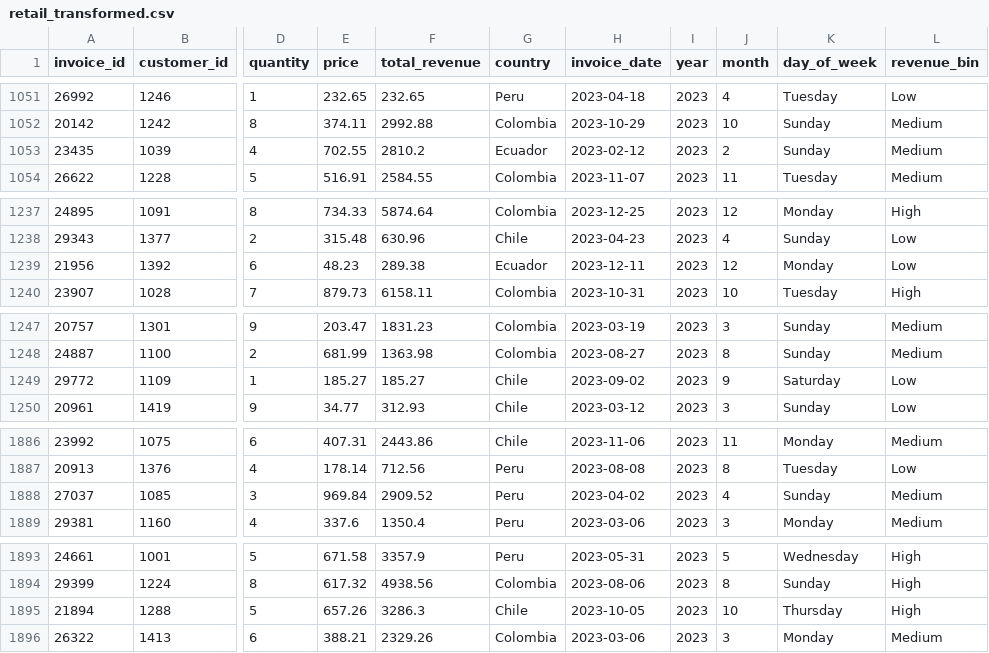
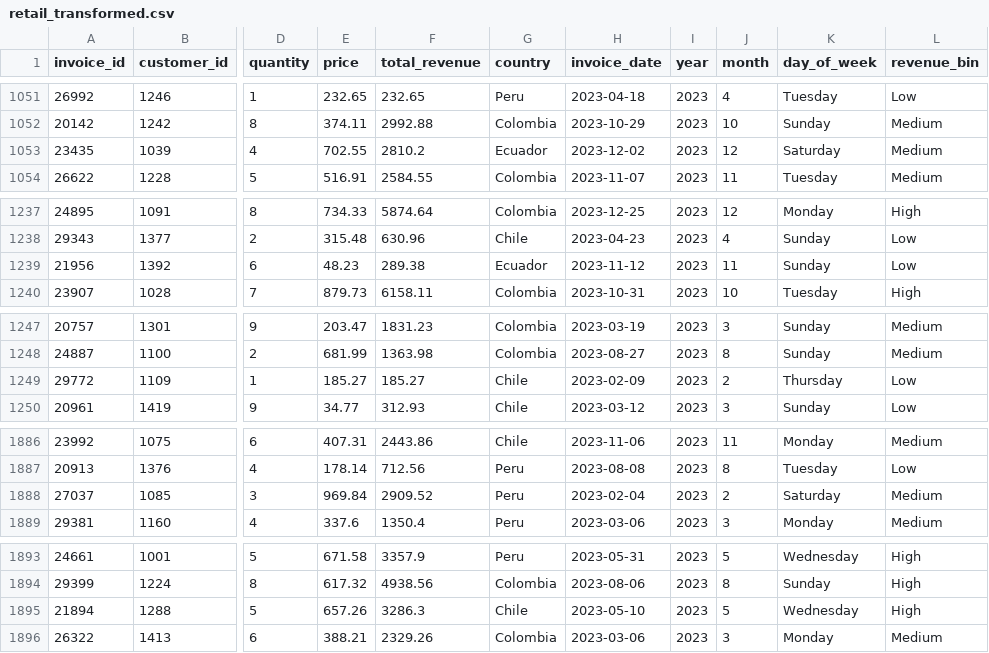
Before and after one commit to jpgomezv/Lab_4, a CSV file: data/processed/retail_transformed.csv, drawn as a sheet; only a part is shown, gaps mark what is left out; the diff covers the shown part only; the diff names each change by its address in the sheet, - before the commit and + after, or states it on an @@ line.

```diff
--- a/data/processed/retail_transformed.csv
+++ b/data/processed/retail_transformed.csv
-H1053 (invoice_date): 2023-02-12
+H1053 (invoice_date): 2023-12-02
-J1053 (month): 2
+J1053 (month): 12
-K1053 (day_of_week): Sunday
+K1053 (day_of_week): Saturday
-H1239 (invoice_date): 2023-12-11
+H1239 (invoice_date): 2023-11-12
-J1239 (month): 12
+J1239 (month): 11
-K1239 (day_of_week): Monday
+K1239 (day_of_week): Sunday
-H1249 (invoice_date): 2023-09-02
+H1249 (invoice_date): 2023-02-09
-J1249 (month): 9
+J1249 (month): 2
-K1249 (day_of_week): Saturday
+K1249 (day_of_week): Thursday
-H1888 (invoice_date): 2023-04-02
+H1888 (invoice_date): 2023-02-04
-J1888 (month): 4
+J1888 (month): 2
-K1888 (day_of_week): Sunday
+K1888 (day_of_week): Saturday
-H1895 (invoice_date): 2023-10-05
+H1895 (invoice_date): 2023-05-10
-J1895 (month): 10
+J1895 (month): 5
-K1895 (day_of_week): Thursday
+K1895 (day_of_week): Wednesday
```
Also changed, not shown: 39 edited cells elsewhere in this file, data/processed/dim_customer.csv, data/processed/fact_sales.csv, 30 other files.
